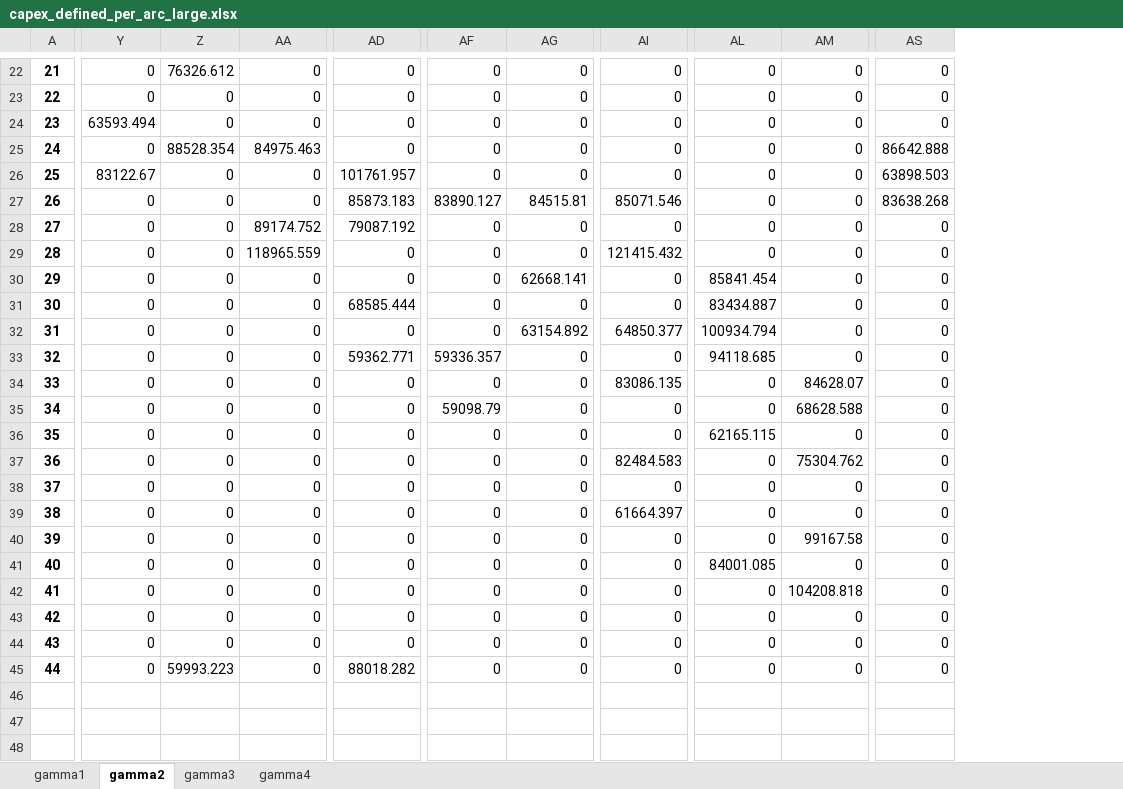
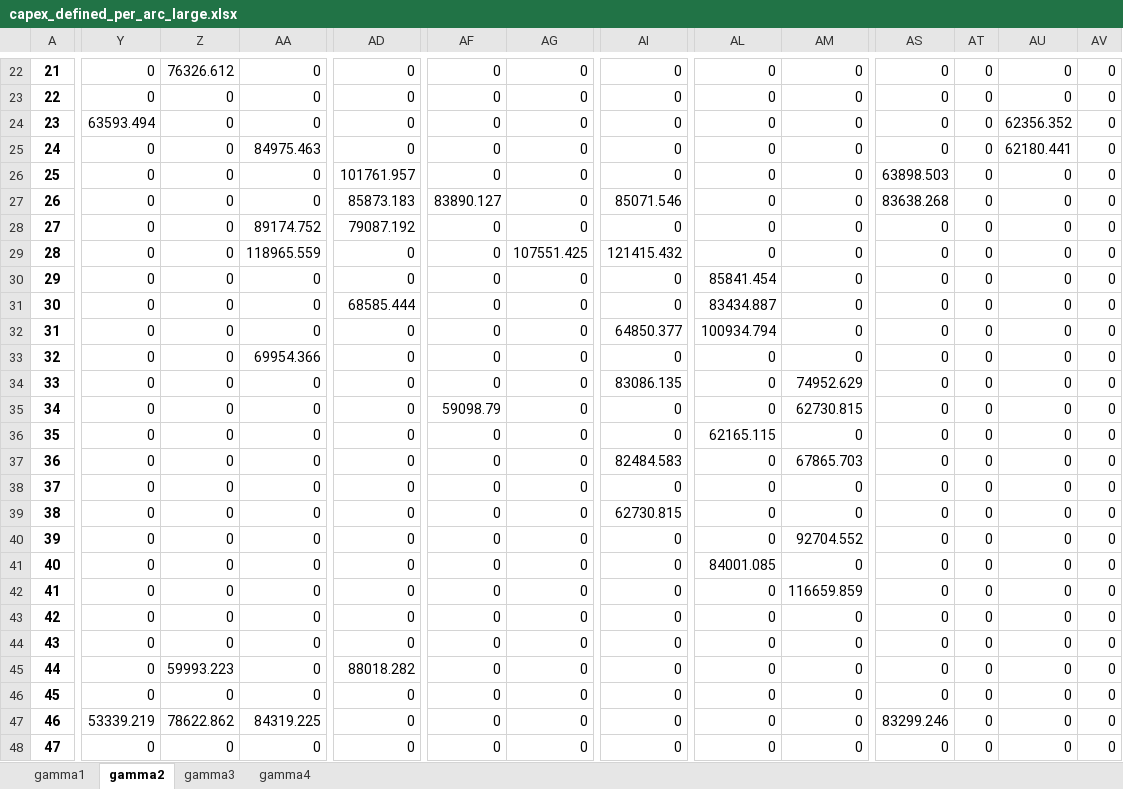
Before and after one commit to lucabert01/AdOpT-NET0_luca, an Excel workbook: southern_europe/italy_data/network_capex_metrics/capex_defined_per_arc_large.xlsx, sheet gamma2, drawn as a sheet; only a part is shown, gaps mark what is left out; values as stored, in another font and other column widths than the file's, no borders; rows hold the shown columns only; the diff covers the shown part only; the diff names each change by its address in the sheet, - before the commit and + after, or states it on an @@ line.

```diff
--- a/southern_europe/italy_data/network_capex_metrics/capex_defined_per_arc_large.xlsx (sheet gamma2)
+++ b/southern_europe/italy_data/network_capex_metrics/capex_defined_per_arc_large.xlsx (sheet gamma2)
+column AT, rows 22-45: all 0
+column AU, rows 22-45: 0 | 0 | 62356.352 | 62180.441 | 0 | 0 | 0 | 0 | 0 | 0 | 0 | 0 | 0 | 0 | 0 | 0 | 0 | 0 | 0 | 0 | 0 | 0 | 0 | 0
+column AV, rows 22-45: all 0
-Z25: 88528.354
+Z25: 0
-AS25: 86642.888
+AS25: 0
-Y26: 83122.67
+Y26: 0
-AG27: 84515.81
+AG27: 0
-AG29: 0
+AG29: 107551.425
-AG30: 62668.141
+AG30: 0
-AG32: 63154.892
+AG32: 0
-AA33: 0
+AA33: 69954.366
-AD33: 59362.771
+AD33: 0
-AF33: 59336.357
+AF33: 0
-AL33: 94118.685
+AL33: 0
-AM34: 84628.07
+AM34: 74952.629
-AM35: 68628.588
+AM35: 62730.815
-AM37: 75304.762
+AM37: 67865.703
-AI39: 61664.397
+AI39: 62730.815
-AM40: 99167.58
+AM40: 92704.552
-AM42: 104208.818
+AM42: 116659.859
+row 46: 45 | 0 | 0 | 0 | 0 | 0 | 0 | 0 | 0 | 0 | 0 | 0 | 0 | 0
+row 47: 46 | 53339.219 | 78622.862 | 84319.225 | 0 | 0 | 0 | 0 | 0 | 0 | 83299.246 | 0 | 0 | 0
+row 48: 47 | 0 | 0 | 0 | 0 | 0 | 0 | 0 | 0 | 0 | 0 | 0 | 0 | 0
```
Also changed, not shown: 9 edited cells elsewhere in this sheet, sheet gamma1, sheet gamma3, sheet gamma4, southern_europe/italy_data/geographical_feature/route_grid_intersections.xlsx, southern_europe/italy_data/network_capex_metrics/capex_defined_per_arc_medium.xlsx, 8 other files.
